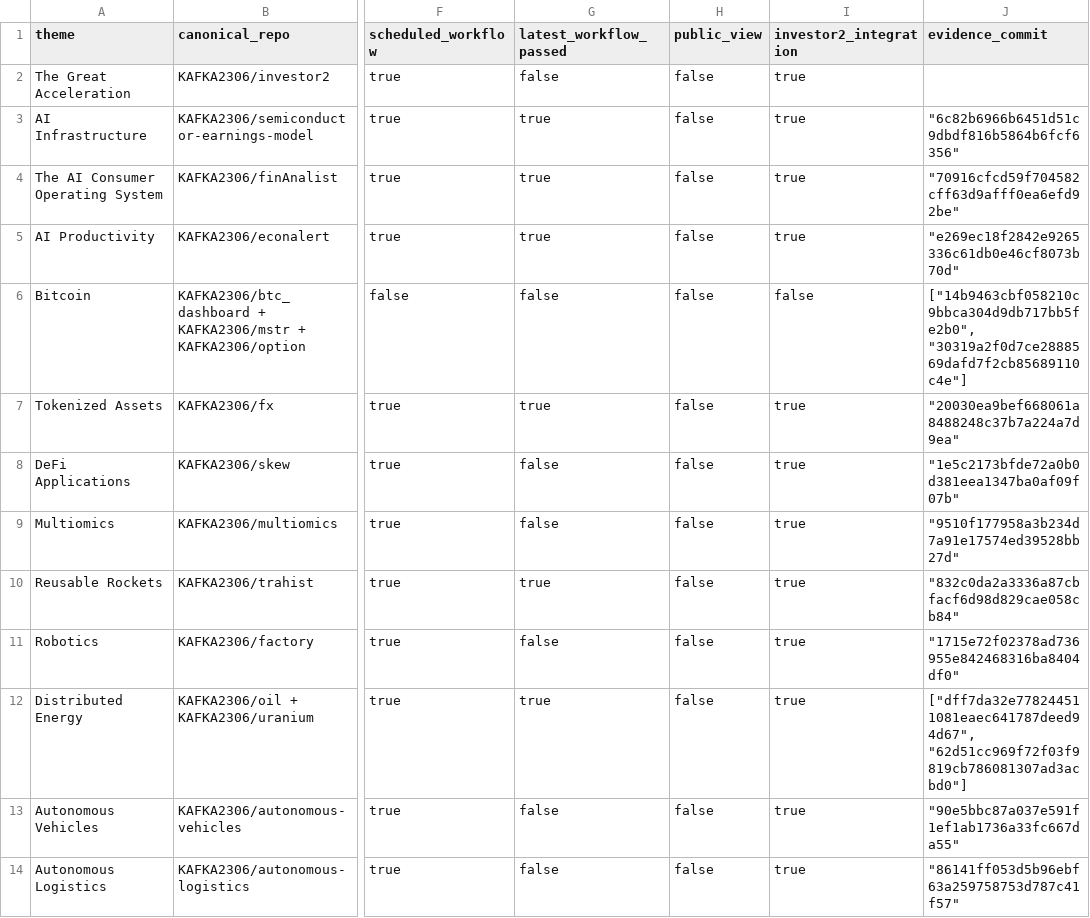
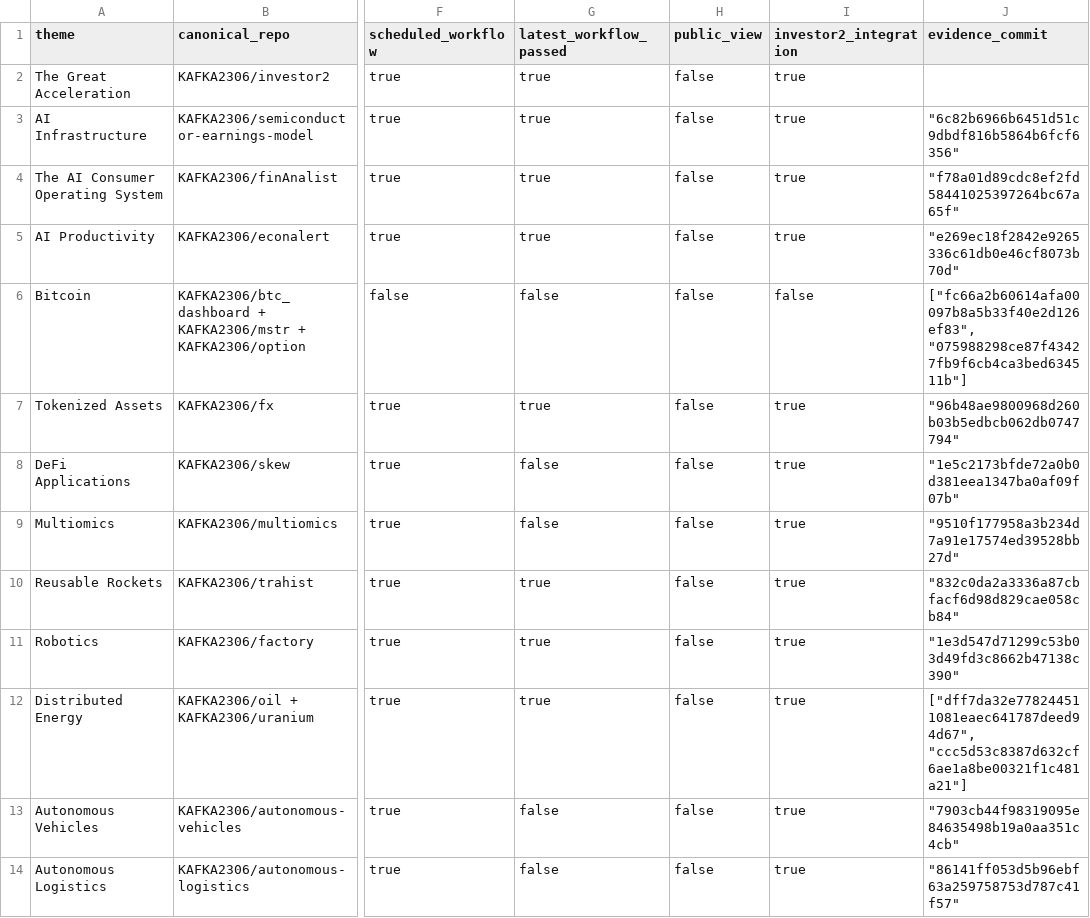
Before and after one commit to KAFKA2306/investor2, a CSV file: api/v1/ark-big-ideas/repository-coverage.csv, drawn as a sheet; only a part is shown, gaps mark what is left out; the diff names each change by its address in the sheet, - before the commit and + after, or states it on an @@ line.

```diff
--- a/api/v1/ark-big-ideas/repository-coverage.csv
+++ b/api/v1/ark-big-ideas/repository-coverage.csv
-G2 (latest_workflow_passed): false
+G2 (latest_workflow_passed): true
-J4 (evidence_commit): "70916cfcd59f704582cff63d9afff0ea6efd92be"
+J4 (evidence_commit): "f78a01d89cdc8ef2fd58441025397264bc67a65f"
-J6 (evidence_commit): ["14b9463cbf058210c9bbca304d9db717bb5fe2b0", "30319a2f0d7ce2888569dafd7f2cb85689110c4e"]
+J6 (evidence_commit): ["fc66a2b60614afa00097b8a5b33f40e2d126ef83", "075988298ce87f43427fb9f6cb4ca3bed634511b"]
-J7 (evidence_commit): "20030ea9bef668061a8488248c37b7a224a7d9ea"
+J7 (evidence_commit): "96b48ae9800968d260b03b5edbcb062db0747794"
-G11 (latest_workflow_passed): false
+G11 (latest_workflow_passed): true
-J11 (evidence_commit): "1715e72f02378ad736955e842468316ba8404df0"
+J11 (evidence_commit): "1e3d547d71299c53b03d49fd3c8662b47138c390"
-J12 (evidence_commit): ["dff7da32e778244511081eaec641787deed94d67", "62d51cc969f72f03f9819cb786081307ad3acbd0"]
+J12 (evidence_commit): ["dff7da32e778244511081eaec641787deed94d67", "ccc5d53c8387d632cf6ae1a8be00321f1c481a21"]
-J13 (evidence_commit): "90e5bbc87a037e591f1ef1ab1736a33fc667da55"
+J13 (evidence_commit): "7903cb44f98319095e84635498b19a0aa351c4cb"
```
Also changed, not shown: 17 other files.
